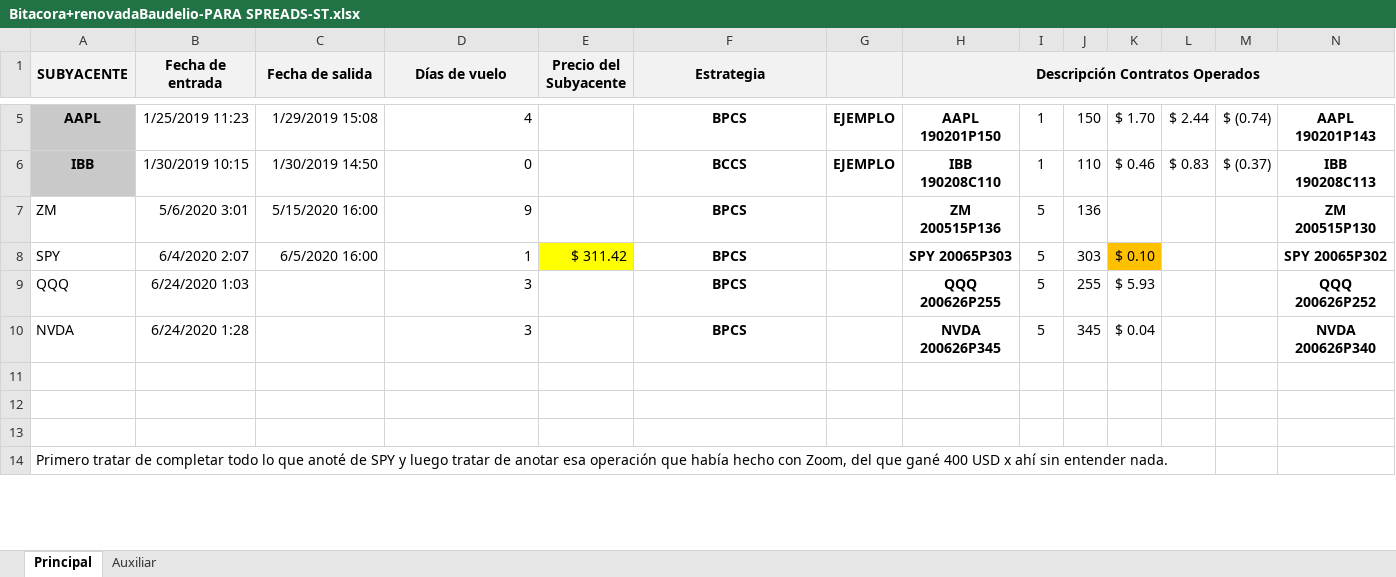
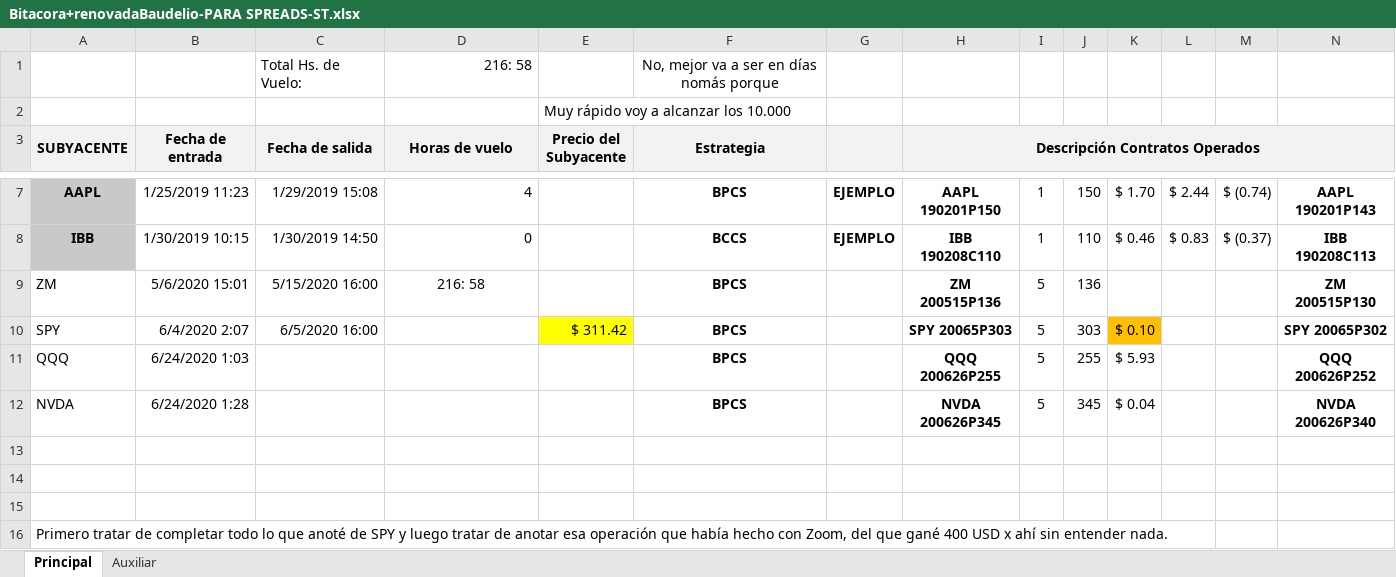
Before and after one commit to bau88/PEDEM, an Excel workbook: Progresos/Bitacora+renovadaBaudelio-PARA SPREADS-ST.xlsx, sheet Principal, drawn as a sheet; only a part is shown, gaps mark what is left out; values as stored, in another font and other column widths than the file's, no borders; addresses are those after the commit; rows hold the shown columns only; the diff names each change by its address in the sheet, - before the commit and + after, or states it on an @@ line.

```diff
--- a/Progresos/Bitacora+renovadaBaudelio-PARA SPREADS-ST.xlsx (sheet Principal)
+++ b/Progresos/Bitacora+renovadaBaudelio-PARA SPREADS-ST.xlsx (sheet Principal)
+row 1:  |  | Total Hs. de Vuelo: | 216: 58 |  | No, mejor va a ser en días nomás porque
+row 2:  |  |  |  | Muy rápido voy a alcanzar los 10.000
-D3: Días de vuelo
+D3: Horas de vuelo
-B9 (Fecha de entrada): 5/6/2020 3:01
+B9 (Fecha de entrada): 5/6/2020 15:01
-D9 (Horas de vuelo): 9
+D9 (Horas de vuelo): 216: 58
-D9 alignment: right
+D9 alignment: center
-D10 (Horas de vuelo): 1
+D10 (Horas de vuelo): (empty)
-D11:D12 (Horas de vuelo): 3
+D11:D12 (Horas de vuelo): (empty)
```
Also changed, not shown: formulas that keep their value, Progresos/Hitos importantes.xlsx, 21 other files.
